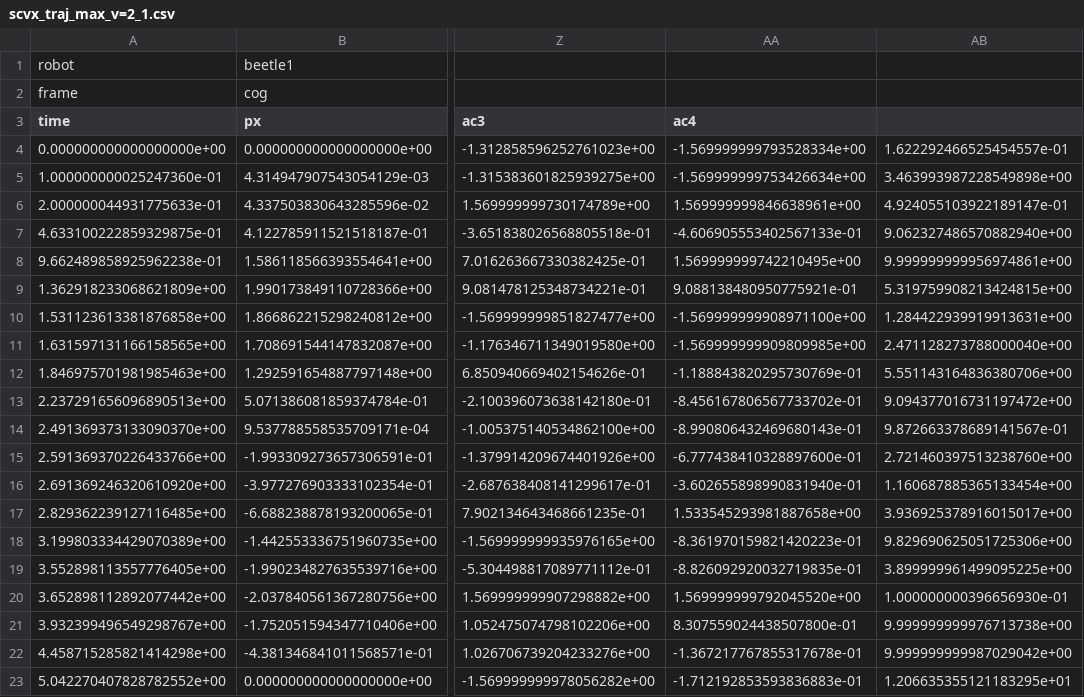
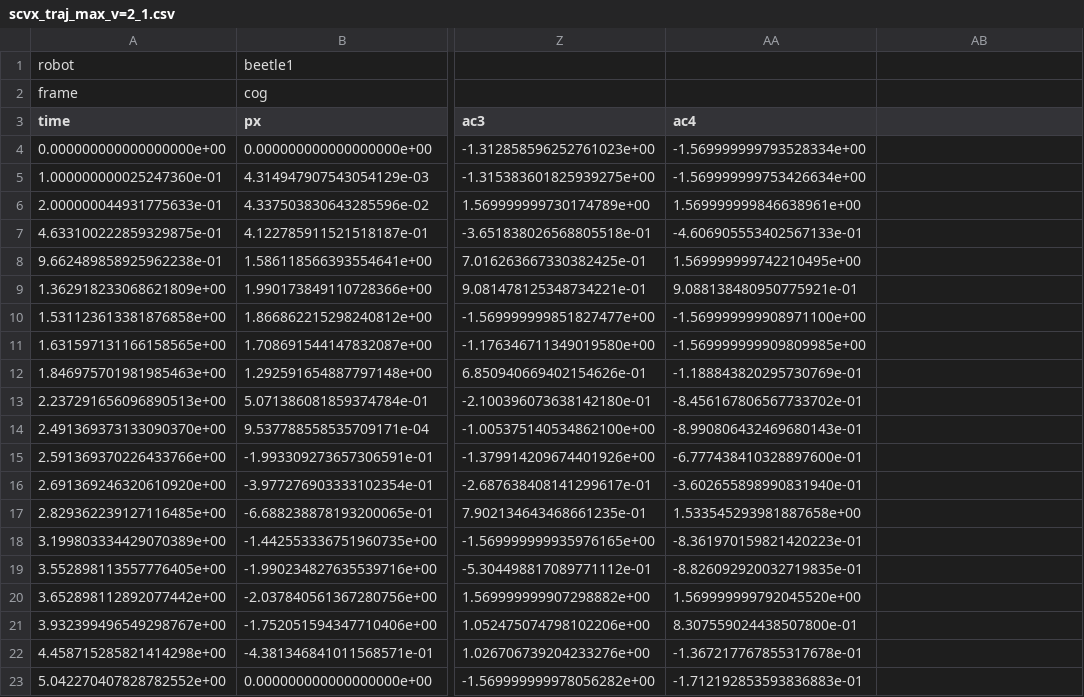
Before and after one commit to Li-Jinjie/jsk_aerial_robot_dev, a CSV file: aerial_robot_planning/scripts/tilt_qd_csv_trajs/scvx_traj_max_v=2_1.csv, drawn as a sheet; only a part is shown, gaps mark what is left out; the diff names each change by its address in the sheet, - before the commit and + after, or states it on an @@ line.

```diff
--- a/aerial_robot_planning/scripts/tilt_qd_csv_trajs/scvx_traj_max_v=2_1.csv
+++ b/aerial_robot_planning/scripts/tilt_qd_csv_trajs/scvx_traj_max_v=2_1.csv
-AB4: 1.622292466525454557e-01
+AB4: (empty)
-AB5: 3.463993987228549898e+00
+AB5: (empty)
-AB6: 4.924055103922189147e-01
+AB6: (empty)
-AB7: 9.062327486570882940e+00
+AB7: (empty)
-AB8: 9.999999999956974861e+00
+AB8: (empty)
-AB9: 5.319759908213424815e+00
+AB9: (empty)
-AB10: 1.284422939919913631e+00
+AB10: (empty)
-AB11: 2.471128273788000040e+00
+AB11: (empty)
-AB12: 5.551143164836380706e+00
+AB12: (empty)
-AB13: 9.094377016731197472e+00
+AB13: (empty)
-AB14: 9.872663378689141567e-01
+AB14: (empty)
-AB15: 2.721460397513238760e+00
+AB15: (empty)
-AB16: 1.160687885365133454e+00
+AB16: (empty)
-AB17: 3.936925378916015017e+00
+AB17: (empty)
-AB18: 9.829690625051725306e+00
+AB18: (empty)
-AB19: 3.899999961499095225e+00
+AB19: (empty)
-AB20: 1.000000000396656930e-01
+AB20: (empty)
-AB21: 9.999999999976713738e+00
+AB21: (empty)
-AB22: 9.999999999987029042e+00
+AB22: (empty)
-AB23: 1.206635355121183295e+01
+AB23: (empty)
```
Also changed, not shown: aerial_robot_planning/scripts/tilt_qd_csv_trajs/scvx_traj_max_v=1_1.csv, aerial_robot_planning/scripts/tilt_qd_csv_trajs/scvx_traj_max_v=2_2.csv, 5 other files.
